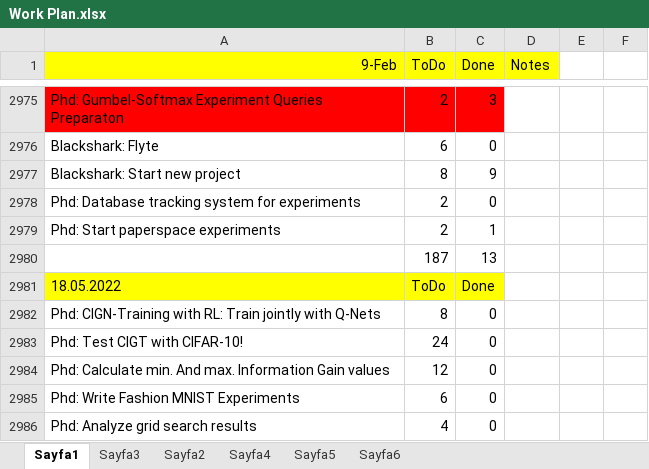
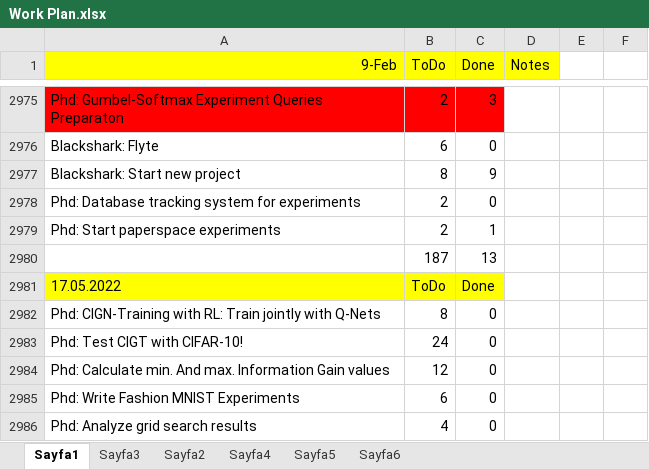
Before and after one commit to ufukcbicici/phd_work, an Excel workbook: Work Plan.xlsx, sheet Sayfa1, drawn as a sheet; only a part is shown, gaps mark what is left out; values as stored, in another font and other column widths than the file's, no borders; charts and pictures not drawn; the diff covers the shown part only; the diff names each change by its address in the sheet, - before the commit and + after, or states it on an @@ line.

```diff
--- a/Work Plan.xlsx (sheet Sayfa1)
+++ b/Work Plan.xlsx (sheet Sayfa1)
-A2981 (9-Feb): 18.05.2022
+A2981 (9-Feb): 17.05.2022
```
Also changed, not shown: 21 added rows and 3 edited cells elsewhere in this sheet, sheet Sayfa6, charts or pictures, 5 other files.
